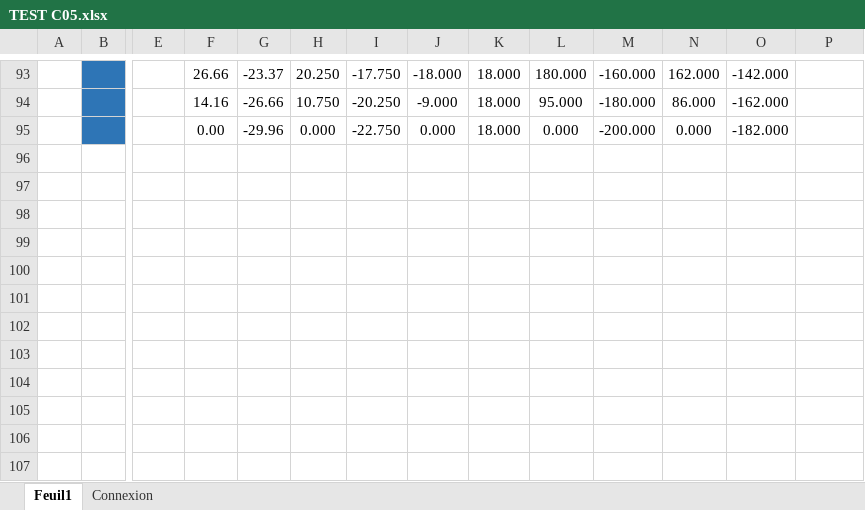
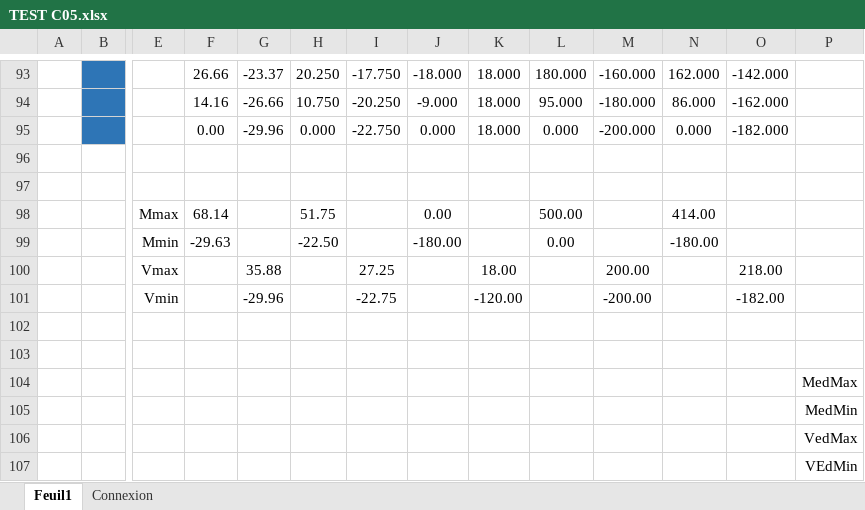
Before and after one commit to pomartin-cticm/ABCPMX, an Excel workbook: Manuel Validation/CAS C05/TEST C05.xlsx, sheet Feuil1, drawn as a sheet; only a part is shown, gaps mark what is left out; values as stored, in another font and other column widths than the file's, no borders; rows hold the shown columns only; the diff covers the shown part only; the diff names each change by its address in the sheet, - before the commit and + after, or states it on an @@ line.

```diff
--- a/Manuel Validation/CAS C05/TEST C05.xlsx (sheet Feuil1)
+++ b/Manuel Validation/CAS C05/TEST C05.xlsx (sheet Feuil1)
+row 96: (empty)
+row 97: (empty)
+row 98:  |  | Mmax | 68.14 |  | 51.75 |  | 0.00 |  | 500.00 |  | 414.00
+row 99:  |  | Mmin | -29.63 |  | -22.50 |  | -180.00 |  | 0.00 |  | -180.00
+row 100:  |  | Vmax |  | 35.88 |  | 27.25 |  | 18.00 |  | 200.00 |  | 218.00
+row 101:  |  | Vmin |  | -29.96 |  | -22.75 |  | -120.00 |  | -200.00 |  | -182.00
+row 102: (empty)
+row 103: (empty)
+row 104:  |  |  |  |  |  |  |  |  |  |  |  |  | MedMax
+row 105:  |  |  |  |  |  |  |  |  |  |  |  |  | MedMin
+row 106:  |  |  |  |  |  |  |  |  |  |  |  |  | VedMax
+row 107:  |  |  |  |  |  |  |  |  |  |  |  |  | VEdMin
```
Also changed, not shown: 4 added rows, 4 removed rows, 35 edited cells and cell formats elsewhere in this sheet, sheet Connexion, charts or pictures, 2 other files.
